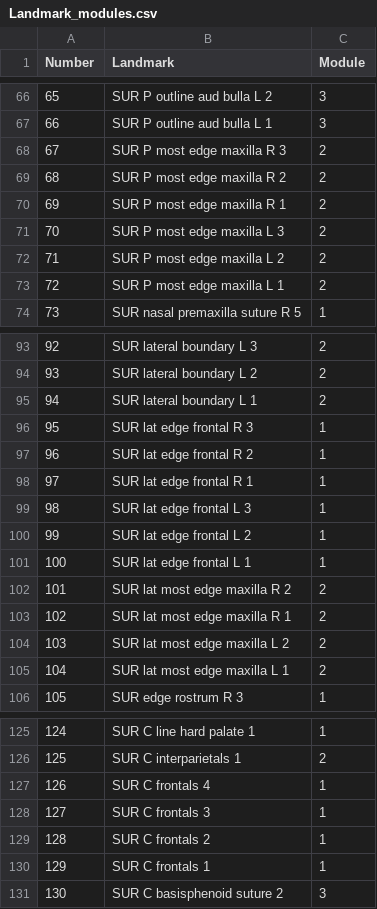
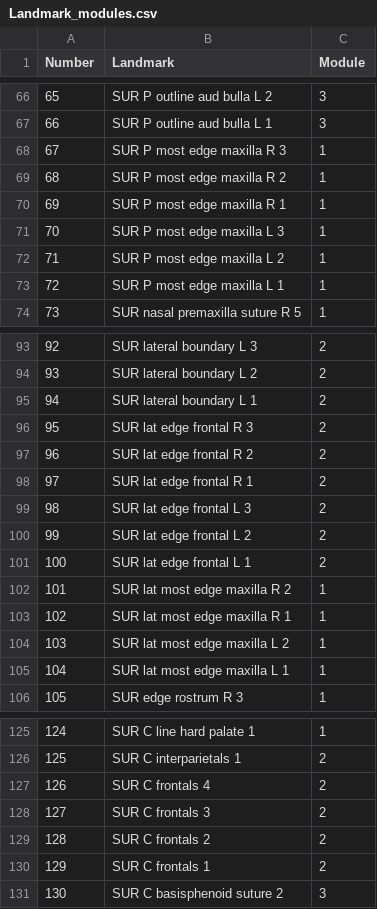
Before and after one commit to miracleray/eco-rodents, a CSV file: Data/Processed/Landmark_modules.csv, drawn as a sheet; only a part is shown, gaps mark what is left out; the diff covers the shown part only.

```diff
--- a/Data/Processed/Landmark_modules.csv
+++ b/Data/Processed/Landmark_modules.csv
@@ -67,8 +67,8 @@ Number,Landmark,Module
 66,SUR P outline aud bulla L 1,3
-67,SUR P most edge maxilla R 3,2
-68,SUR P most edge maxilla R 2,2
-69,SUR P most edge maxilla R 1,2
-70,SUR P most edge maxilla L 3,2
-71,SUR P most edge maxilla L 2,2
-72,SUR P most edge maxilla L 1,2
+67,SUR P most edge maxilla R 3,1
+68,SUR P most edge maxilla R 2,1
+69,SUR P most edge maxilla R 1,1
+70,SUR P most edge maxilla L 3,1
+71,SUR P most edge maxilla L 2,1
+72,SUR P most edge maxilla L 1,1
 73,SUR nasal premaxilla suture R 5,1
@@ -95,12 +95,12 @@ Number,Landmark,Module
 94,SUR lateral boundary L 1,2
-95,SUR lat edge frontal R 3,1
-96,SUR lat edge frontal R 2,1
-97,SUR lat edge frontal R 1,1
-98,SUR lat edge frontal L 3,1
-99,SUR lat edge frontal L 2,1
-100,SUR lat edge frontal L 1,1
-101,SUR lat most edge maxilla R 2,2
-102,SUR lat most edge maxilla R 1,2
-103,SUR lat most edge maxilla L 2,2
-104,SUR lat most edge maxilla L 1,2
+95,SUR lat edge frontal R 3,2
+96,SUR lat edge frontal R 2,2
+97,SUR lat edge frontal R 1,2
+98,SUR lat edge frontal L 3,2
+99,SUR lat edge frontal L 2,2
+100,SUR lat edge frontal L 1,2
+101,SUR lat most edge maxilla R 2,1
+102,SUR lat most edge maxilla R 1,1
+103,SUR lat most edge maxilla L 2,1
+104,SUR lat most edge maxilla L 1,1
 105,SUR edge rostrum R 3,1
@@ -126,6 +126,6 @@ Number,Landmark,Module
 125,SUR C interparietals 1,2
-126,SUR C frontals 4,1
-127,SUR C frontals 3,1
-128,SUR C frontals 2,1
-129,SUR C frontals 1,1
+126,SUR C frontals 4,2
+127,SUR C frontals 3,2
+128,SUR C frontals 2,2
+129,SUR C frontals 1,2
 130,SUR C basisphenoid suture 2,3
```
Also changed, not shown: 38 edited cells elsewhere in this file, 1 other file.
